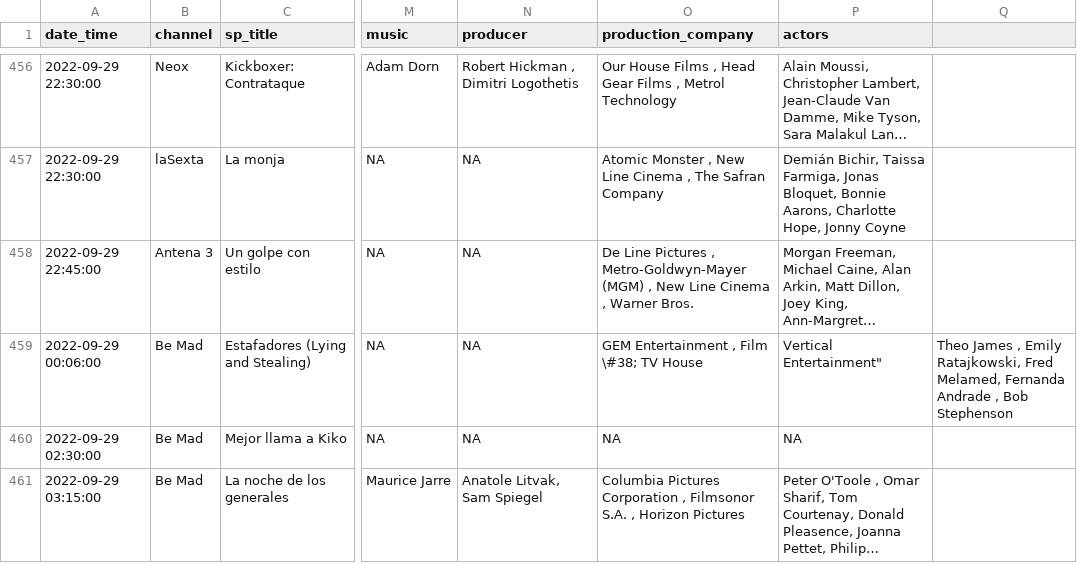
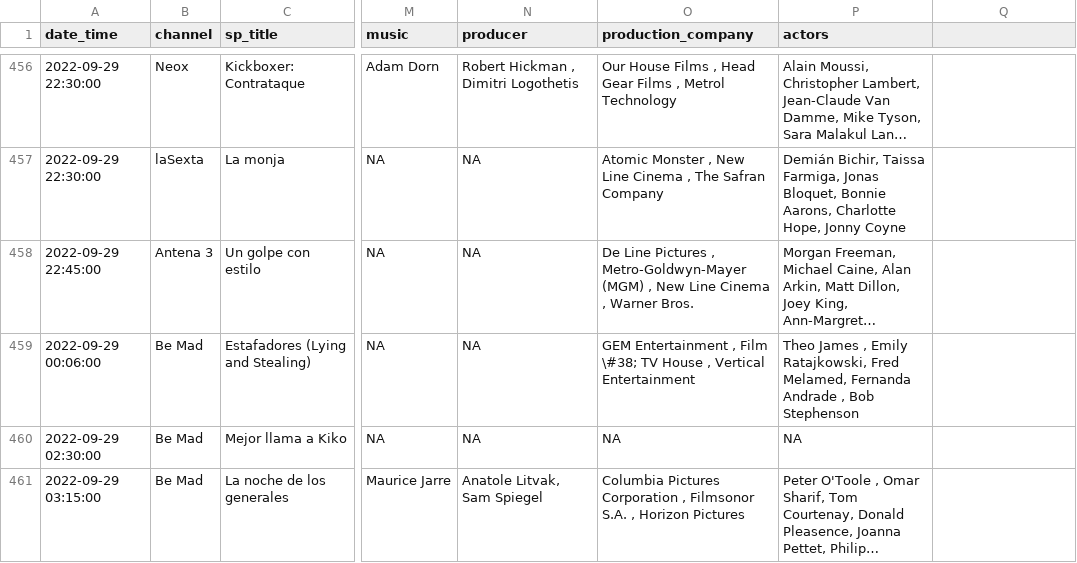
Before and after one commit to GuilleDiaz7/Automatic-Web-Scraping-of-Spanish-TDT-Films, a CSV file: data/pelis_tv_hoy.csv, drawn as a sheet; only a part is shown, gaps mark what is left out; long unchanged cells end in …; the diff names each change by its address in the sheet, - before the commit and + after, or states it on an @@ line.

Commit message:
Update pelis_tv_hoy.csv

```diff
--- a/data/pelis_tv_hoy.csv
+++ b/data/pelis_tv_hoy.csv
-O459 (production_company): …TV House
+O459 (production_company): …TV House , Vertical Entertainment
-P459 (actors): Vertical Entertainment"
+P459 (actors): Theo James , Emily Ratajkowski, Fred Melamed, Fernanda Andrade , Bob Stephenson
-Q459: Theo James , Emily Ratajkowski, Fred Melamed, Fernanda Andrade , Bob Stephenson
+Q459: (empty)
```
